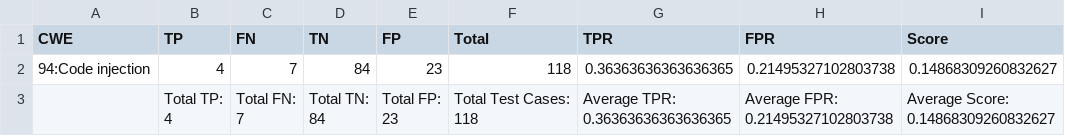
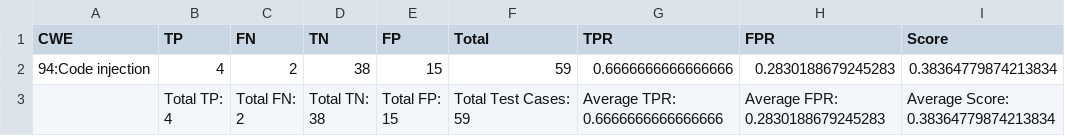
Before and after one commit to OSC-Project/OSC-Code, a CSV file: Tools/LGTM/LGTM over Packages.csv, drawn as a sheet.

```diff
--- a/Tools/LGTM/LGTM over Packages.csv
+++ b/Tools/LGTM/LGTM over Packages.csv
@@ -1,11 +1,11 @@
 CWE,TP,FN,TN,FP,Total,TPR,FPR,Score
-94:Code injection,4,7,84,23,118,0.36363636363636365,0.21495327102803738,0.14868309260832627
-,"Total TP:
-4","Total FN:
-7","Total TN:
-84","Total FP:
-23","Total Test Cases:
-118","Average TPR:
-0.36363636363636365","Average FPR:
-0.21495327102803738","Average Score:
-0.14868309260832627"
+94:Code injection,4,2,38,15,59,0.6666666666666666,0.2830188679245283,0.38364779874213834
+,"Total TP:
+4","Total FN:
+2","Total TN:
+38","Total FP:
+15","Total Test Cases:
+59","Average TPR:
+0.6666666666666666","Average FPR:
+0.2830188679245283","Average Score:
+0.38364779874213834"
```
Also changed, not shown: 5 other files.
